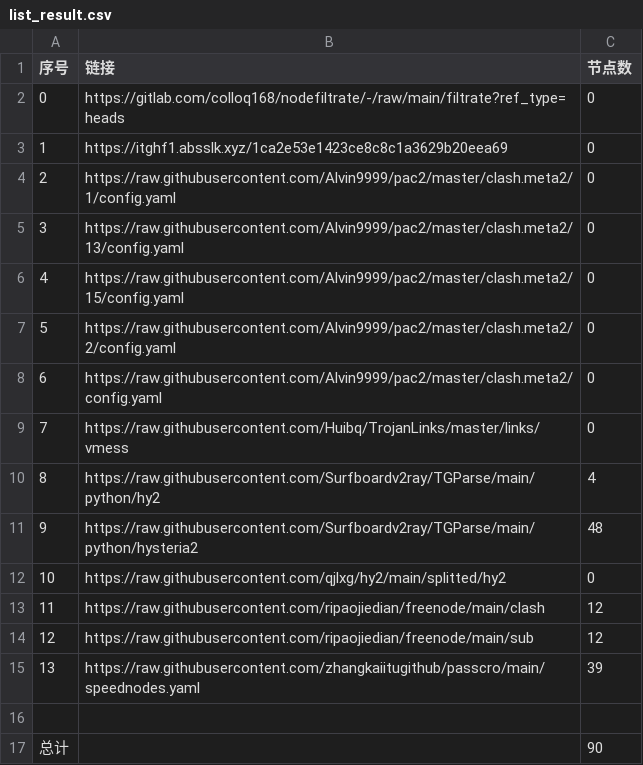
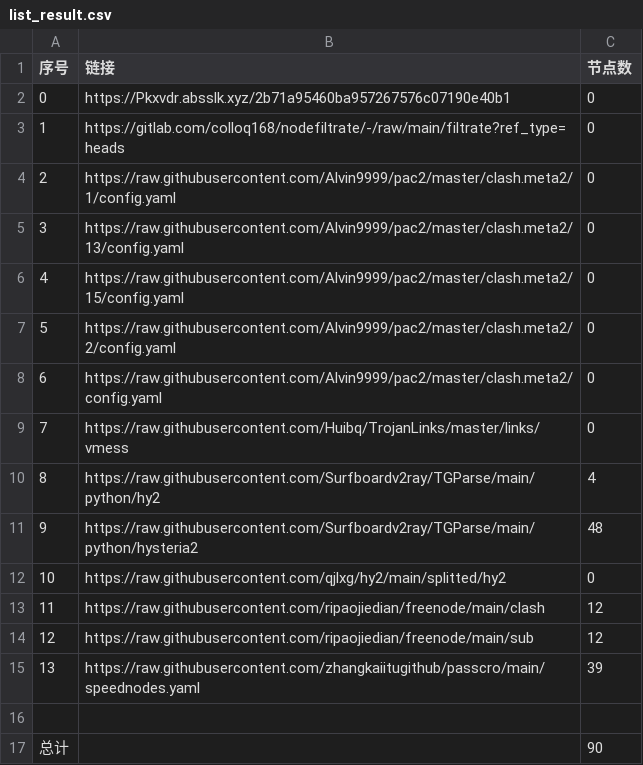
Before and after one commit to zcr268/AutoMergePublicNodes, a CSV file: list_result.csv, drawn as a sheet.

```diff
--- a/list_result.csv
+++ b/list_result.csv
@@ -1,4 +1,4 @@
 序号,链接,节点数
-0,https://gitlab.com/colloq168/nodefiltrate/-/raw/main/filtrate?ref_type=heads,0
-1,https://itghf1.absslk.xyz/1ca2e53e1423ce8c8c1a3629b20eea69,0
+0,https://Pkxvdr.absslk.xyz/2b71a95460ba957267576c07190e40b1,0
+1,https://gitlab.com/colloq168/nodefiltrate/-/raw/main/filtrate?ref_type=heads,0
 2,https://raw.githubusercontent.com/Alvin9999/pac2/master/clash.meta2/1/config.yaml,0
```
Also changed, not shown: 4 other files.
